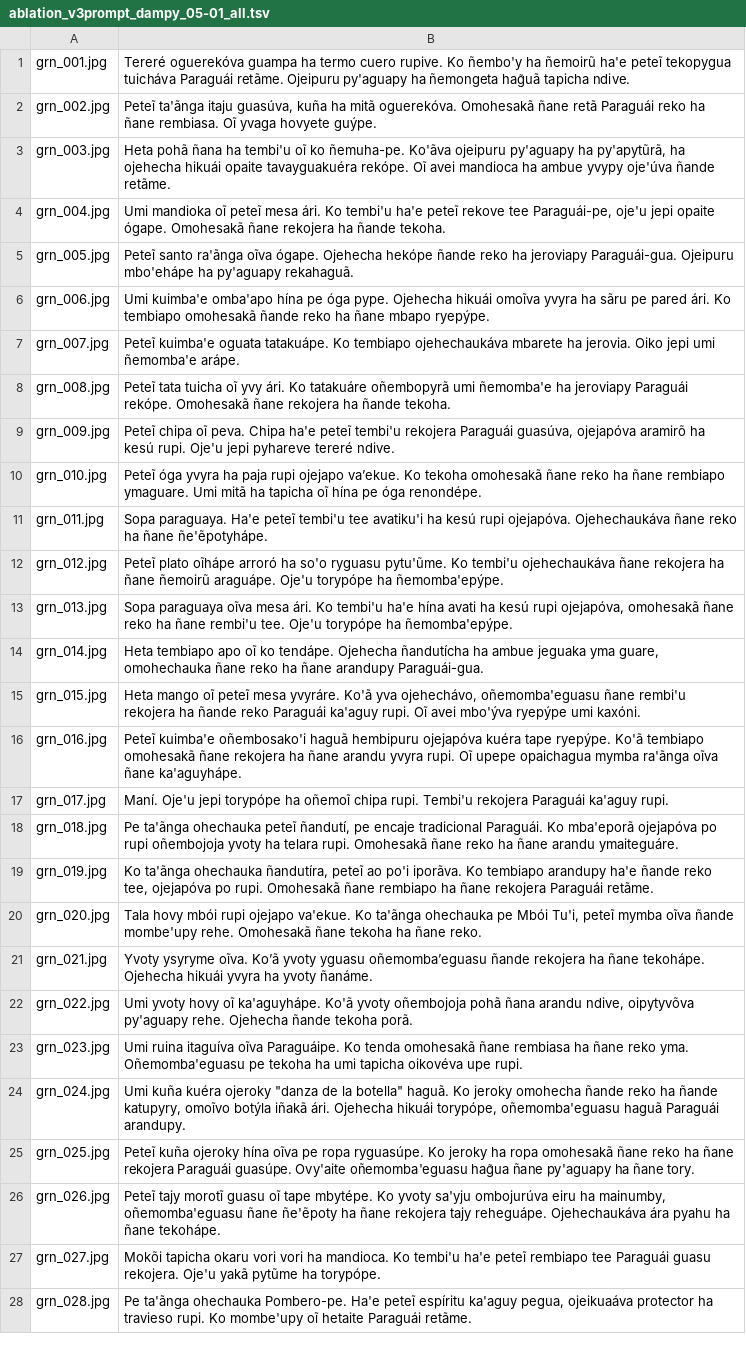
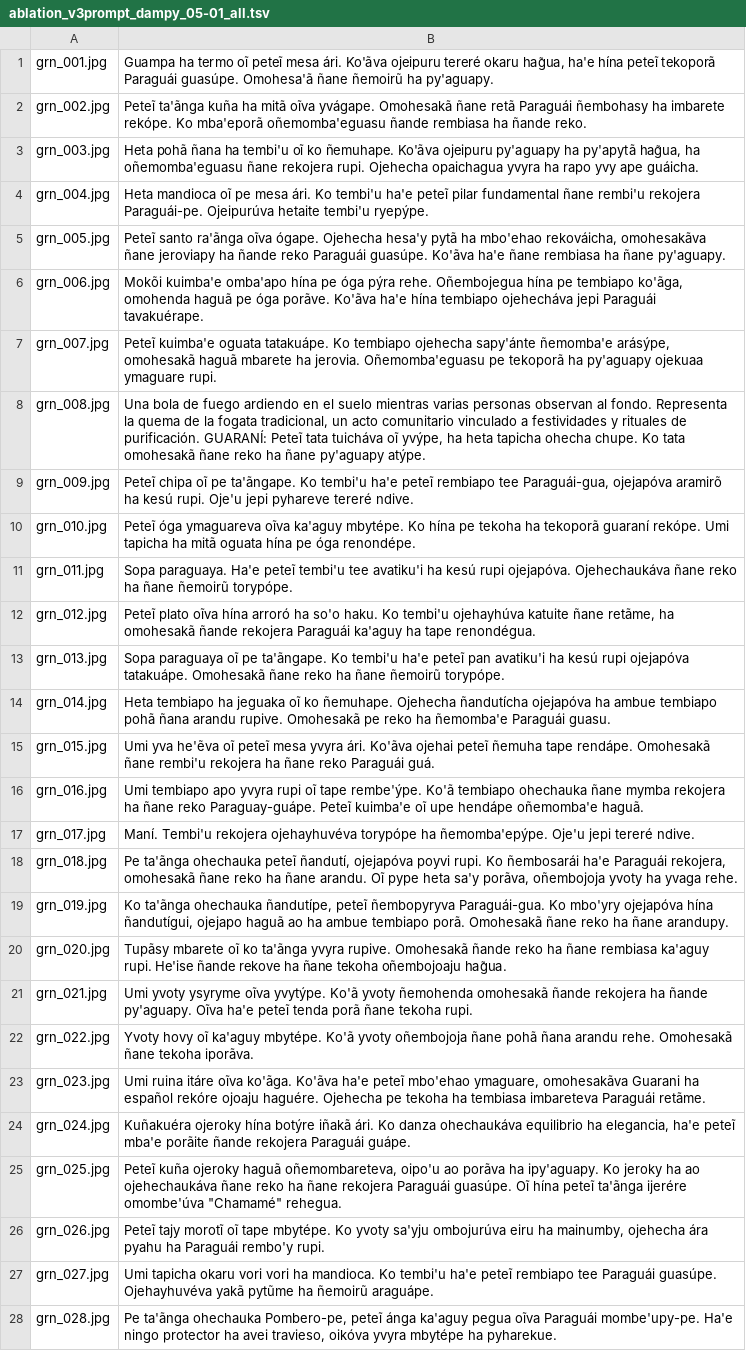
Before and after one commit to victorshi119/Cultural_Image_Captions_2026, a TSV file: outputs/ablation_v3prompt_dampy_05-01_all.tsv, drawn as a sheet; only a part is shown; the diff covers the shown part only; the diff names each change by its address in the sheet, - before the commit and + after, or states it on an @@ line.

```diff
--- a/outputs/ablation_v3prompt_dampy_05-01_all.tsv
+++ b/outputs/ablation_v3prompt_dampy_05-01_all.tsv
-B1: Tereré oguerekóva guampa ha termo cuero rupive. Ko ñembo'y ha ñemoirũ ha'e peteĩ tekopygua tuicháva Paraguái retãme. Ojeipuru py'aguapy ha ñemongeta hag̃uã tapicha ndive.
+B1: Guampa ha termo oĩ peteĩ mesa ári. Ko'ãva ojeipuru tereré okaru hag̃ua, ha'e hína peteĩ tekoporã Paraguái guasúpe. Omohesa'ã ñane ñemoirũ ha py'aguapy.
-B2: Peteĩ ta'ãnga itaju guasúva, kuña ha mitã oguerekóva. Omohesakã ñane retã Paraguái reko ha ñane rembiasa. Oĩ yvaga hovyete guýpe.
+B2: Peteĩ ta'ãnga kuña ha mitã oĩva yvágape. Omohesakã ñane retã Paraguái ñembohasy ha imbarete rekópe. Ko mba'eporã oñemomba'eguasu ñande rembiasa ha ñande reko.
-B3: …oĩ ko ñemuha-pe. Ko'ãva ojeipuru py'aguapy ha py'apytũrã, ha ojehecha hikuái opaite tavayguakuéra rekópe. Oĩ avei mandioca ha ambue yvypy oje'úva ñande retãme.
+B3: …oĩ ko ñemuhape. Ko'ãva ojeipuru py'aguapy ha py'apytã hag̃ua, ha oñemomba'eguasu ñane rekojera rupi. Ojehecha opaichagua yvyra ha rapo yvy ape guáicha.
-B4: Umi mandioka oĩ peteĩ mesa ári. Ko tembi'u ha'e peteĩ rekove tee Paraguái-pe, oje'u jepi opaite ógape. Omohesakã ñane rekojera ha ñande tekoha.
+B4: Heta mandioca oĩ pe mesa ári. Ko tembi'u ha'e peteĩ pilar fundamental ñane rembi'u rekojera Paraguái-pe. Ojeipurúva hetaite tembi'u ryepýpe.
-B5: …ógape. Ojehecha hekópe ñande reko ha jeroviapy Paraguái-gua. Ojeipuru mbo'ehápe ha py'aguapy rekahaguã.
+B5: …ógape. Ojehecha hesa'y pytã ha mbo'ehao rekováicha, omohesakãva ñane jeroviapy ha ñande reko Paraguái guasúpe. Ko'ãva ha'e ñane rembiasa ha ñane py'aguapy.
-B6: Umi kuimba'e omba'apo hína pe óga pype. Ojehecha hikuái omoĩva yvyra ha sãru pe pared ári. Ko tembiapo omohesakã ñande reko ha ñane mbapo ryepýpe.
+B6: Mokõi kuimba'e omba'apo hína pe óga pýra rehe. Oñembojegua hína pe tembiapo ko'ãga, omohenda haguã pe óga porãve. Ko'ãva ha'e hína tembiapo ojehecháva jepi Paraguái tavakuérape.
-B7: …Ko tembiapo ojehechaukáva mbarete ha jerovia. Oiko jepi umi ñemomba'e arápe.
+B7: …Ko tembiapo ojehecha sapy'ánte ñemomba'e arásýpe, omohesakã haguã mbarete ha jerovia. Oñemomba'eguasu pe tekoporã ha py'aguapy ojekuaa ymaguare rupi.
-B8: Peteĩ tata tuicha oĩ yvy ári. Ko tatakuáre oñembopyrã umi ñemomba'e ha jeroviapy Paraguái rekópe. Omohesakã ñane rekojera ha ñande tekoha.
+B8: Una bola de fuego ardiendo en el suelo mientras varias personas observan al fondo. Representa la quema de la fogata tradicional, un acto comunitario vinculado a festividades y rituales de purificación. GUARANÍ: Peteĩ tata tuicháva oĩ yvýpe, ha heta tapicha ohecha chupe. Ko tata omohesakã ñane reko ha ñane py'aguapy atýpe.
-B9: …chipa oĩ peva. Chipa ha'e peteĩ tembi'u rekojera Paraguái guasúva, ojejapóva aramirõ…
+B9: …chipa oĩ pe ta'ãngape. Ko tembi'u ha'e peteĩ rembiapo tee Paraguái-gua, ojejapóva aramirõ…
-B10: Peteĩ óga yvyra ha paja rupi ojejapo vaʼekue. Ko tekoha omohesakã ñane reko ha ñane rembiapo ymaguare. Umi mitã ha tapicha oĩ hína pe…
+B10: Peteĩ óga ymaguareva oĩva ka'aguy mbytépe. Ko hína pe tekoha ha tekoporã guaraní rekópe. Umi tapicha ha mitã oguata hína pe…
-B11: …ha ñane ñe'ẽpotyhápe.
+B11: …ha ñane ñemoirũ torypópe.
-B12: Peteĩ plato oĩhápe arroró ha so'o ryguasu pytu'ũme. Ko tembi'u ojehechaukáva ñane rekojera ha ñane ñemoirũ araguápe. Oje'u torypópe ha ñemomba'epýpe.
+B12: Peteĩ plato oĩva hína arroró ha so'o haku. Ko tembi'u ojehayhúva katuite ñane retãme, ha omohesakã ñande rekojera Paraguái ka'aguy ha tape renondégua.
-B13: Sopa paraguaya oĩva mesa ári. Ko tembi'u ha'e hína avati ha kesú rupi ojejapóva, omohesakã ñane reko ha ñane rembi'u tee. Oje'u torypópe ha ñemomba'epýpe.
+B13: Sopa paraguaya oĩ pe ta'ãngape. Ko tembi'u ha'e peteĩ pan avatiku'i ha kesú rupi ojejapóva tatakuápe. Omohesakã ñane reko ha ñane ñemoirũ torypópe.
-B14: Heta tembiapo apo oĩ ko tendápe. Ojehecha ñandutícha ha ambue jeguaka yma guare, omohechauka ñane reko ha ñane arandupy Paraguái-gua.
+B14: Heta tembiapo ha jeguaka oĩ ko ñemuhape. Ojehecha ñandutícha ojejapóva ha ambue tembiapo pohã ñana arandu rupive. Omohesakã pe reko ha ñemomba'e Paraguái guasu.
-B15: Heta mango oĩ peteĩ mesa yvyráre. Ko'ã yva ojehechávo, oñemomba'eguasu ñane rembi'u rekojera ha ñande reko Paraguái ka'aguy rupi. Oĩ avei mbo'ýva ryepýpe umi kaxóni.
+B15: Umi yva he'ẽva oĩ peteĩ mesa yvyra ári. Ko'ãva ojehai peteĩ ñemuha tape rendápe. Omohesakã ñane rembi'u rekojera ha ñane reko Paraguái guá.
-B16: Peteĩ kuimba'e oñembosako'i haguã hembipuru ojejapóva kuéra tape ryepýpe. Ko'ã tembiapo omohesakã ñane rekojera ha ñane arandu yvyra rupi. Oĩ upepe opaichagua mymba ra'ãnga oĩva ñane ka'aguyhápe.
+B16: Umi tembiapo apo yvyra rupi oĩ tape rembe'ýpe. Ko'ã tembiapo ohechauka ñane mymba rekojera ha ñane reko Paraguay-guápe. Peteĩ kuimba'e oĩ upe hendápe oñemomba'e haguã.
-B17: Maní. Oje'u jepi torypópe ha oñemoĩ chipa rupi. Tembi'u rekojera Paraguái ka'aguy rupi.
+B17: Maní. Tembi'u rekojera ojehayhuvéva torypópe ha ñemomba'epýpe. Oje'u jepi tereré ndive.
-B18: …peteĩ ñandutí, pe encaje tradicional Paraguái. Ko mba'eporã ojejapóva po rupi oñembojoja yvoty ha telara rupi. Omohesakã ñane reko ha ñane arandu ymaiteguáre.
+B18: …peteĩ ñandutí, ojejapóva poyvi rupi. Ko ñembosarái ha'e Paraguái rekojera, omohesakã ñane reko ha ñane arandu. Oĩ pype heta sa'y porãva, oñembojoja yvoty ha yvaga rehe.
-B19: …ta'ãnga ohechauka ñandutíra, peteĩ ao po'i iporãva. Ko tembiapo arandupy ha'e ñande reko tee, ojejapóva po rupi. Omohesakã ñane rembiapo ha ñane rekojera Paraguái retãme.
+B19: …ta'ãnga ohechauka ñandutípe, peteĩ ñembopyryva Paraguái-gua. Ko mbo'yry ojejapóva hína ñandutígui, ojejapo haguã ao ha ambue tembiapo porã. Omohesakã ñane reko ha ñane arandupy.
-B20: Tala hovy mbói rupi ojejapo va'ekue. Ko ta'ãnga ohechauka pe Mbói Tu'i, peteĩ mymba oĩva ñande mombe'upy rehe. Omohesakã ñane tekoha ha ñane reko.
+B20: Tupãsy mbarete oĩ ko ta'ãnga yvyra rupive. Omohesakã ñande reko ha ñane rembiasa ka'aguy rupi. He'ise ñande rekove ha ñane tekoha oñembojoaju hag̃ua.
-B21: Yvoty ysyryme oĩva. Ko’ã yvoty yguasu oñemomba’eguasu ñande rekojera ha ñane tekohápe. Ojehecha hikuái yvyra ha yvoty ñanáme.
+B21: Umi yvoty ysyryme oĩva yvytýpe. Ko'ã yvoty ñemohenda omohesakã ñande rekojera ha ñande py'aguapy. Oĩva ha'e peteĩ tenda porã ñane tekoha rupi.
-B22: Umi yvoty hovy oĩ ka'aguyhápe. Ko'ã yvoty oñembojoja pohã ñana arandu ndive, oipytyvõva py'aguapy rehe. Ojehecha ñande tekoha porã.
+B22: Yvoty hovy oĩ ka'aguy mbytépe. Ko'ã yvoty oñembojoja ñane pohã ñana arandu rehe. Omohesakã ñane tekoha iporãva.
-B23: Umi ruina itaguíva oĩva Paraguáipe. Ko tenda omohesakã ñane rembiasa ha ñane reko yma. Oñemomba'eguasu pe tekoha ha umi tapicha oikovéva upe rupi.
+B23: Umi ruina itáre oĩva ko'ãga. Ko'ãva ha'e peteĩ mbo'ehao ymaguare, omohesakãva Guarani ha español rekóre ojoaju haguére. Ojehecha pe tekoha ha tembiasa imbareteva Paraguái retãme.
-B24: Umi kuña kuéra ojeroky "danza de la botella" haguã. Ko jeroky omohecha ñande reko ha ñande katupyry, omoĩvo botýla iñakã ári. Ojehecha hikuái torypópe, oñemomba'eguasu haguã Paraguái arandupy.
+B24: Kuñakuéra ojeroky hína botýre iñakã ári. Ko danza ohechaukáva equilibrio ha elegancia, ha'e peteĩ mba'e porãite ñande rekojera Paraguái guápe.
-B25: …kuña ojeroky hína oĩva pe ropa ryguasúpe. Ko jeroky ha ropa omohesakã ñane reko ha ñane rekojera Paraguái guasúpe. Ovy'aite oñemomba'eguasu hag̃ua ñane py'aguapy ha ñane tory.
+B25: …kuña ojeroky haguã oñemombareteva, oipo'u ao porãva ha ipy'aguapy. Ko jeroky ha ao ojehechaukáva ñane reko ha ñane rekojera Paraguái guasúpe. Oĩ hína peteĩ ta'ãnga ijerére omombe'úva "Chamamé" rehegua.
-B26: …tajy morotĩ guasu oĩ tape mbytépe. Ko yvoty sa'yju ombojurúva eiru ha mainumby, oñemomba'eguasu ñane ñe'ẽpoty ha ñane rekojera tajy reheguápe. Ojehechaukáva ára pyahu ha ñane tekohápe.
+B26: …tajy morotĩ oĩ tape mbytépe. Ko yvoty sa'yju ombojurúva eiru ha mainumby, ojehecha ára pyahu ha Paraguái rembo'y rupi.
-B27: Mokõi tapicha okaru vori vori ha mandioca. Ko tembi'u ha'e peteĩ rembiapo tee Paraguái guasu rekojera. Oje'u yakã pytũme ha torypópe.
+B27: Umi tapicha okaru vori vori ha mandioca. Ko tembi'u ha'e peteĩ rembiapo tee Paraguái guasúpe. Ojehayhuvéva yakã pytũme ha ñemoirũ araguápe.
-B28: …ta'ãnga ohechauka Pombero-pe. Ha'e peteĩ espíritu ka'aguy pegua, ojeikuaáva protector ha travieso rupi. Ko mombe'upy oĩ hetaite Paraguái retãme.
+B28: …ta'ãnga ohechauka Pombero-pe, peteĩ ánga ka'aguy pegua oĩva Paraguái mombe'upy-pe. Ha'e ningo protector ha avei travieso, oikóva yvyra mbytépe ha pyharekue.
```
Also changed, not shown: 21 edited cells elsewhere in this file, outputs/ablation_v3prompt_dampy_05-01_ap.tsv, outputs/ablation_v3prompt_dampy_05-01_dampy.tsv, 30 other files.
